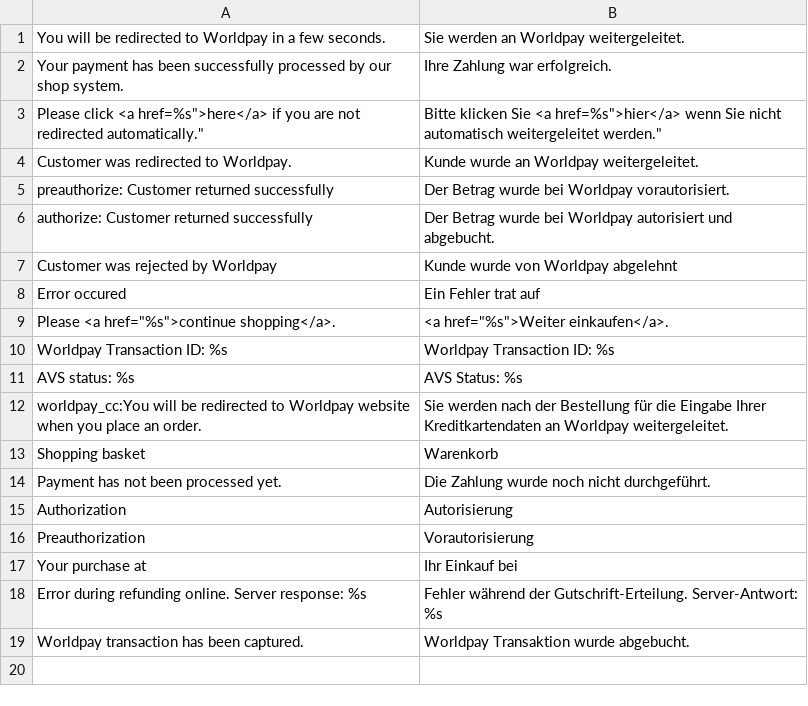
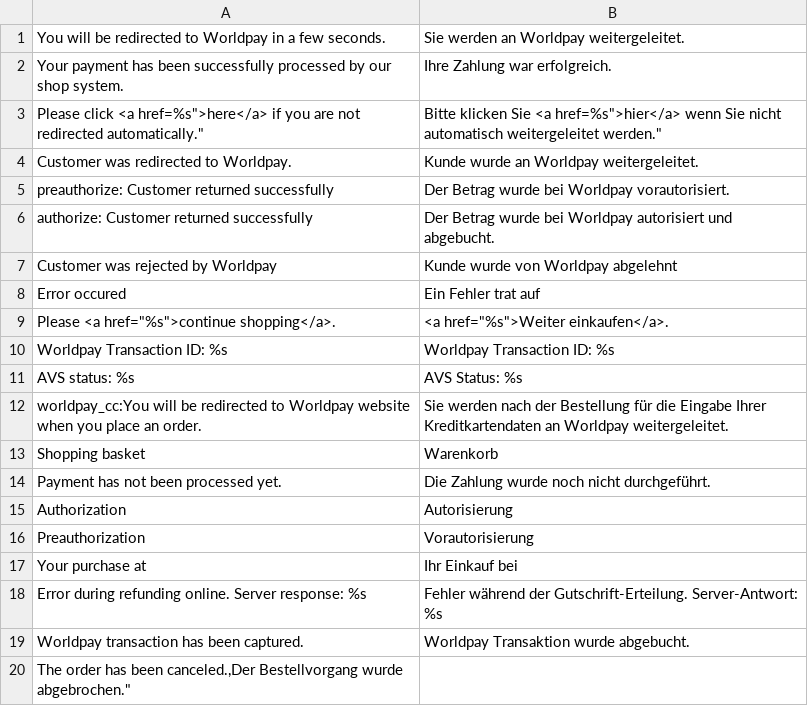
Before and after one commit to OpenMageModuleFostering/phoenix_worldpay, a CSV file: app/locale/de_DE/Phoenix_Worldpay.csv, drawn as a sheet; the diff names each change by its address in the sheet, - before the commit and + after, or states it on an @@ line.

```diff
--- a/app/locale/de_DE/Phoenix_Worldpay.csv
+++ b/app/locale/de_DE/Phoenix_Worldpay.csv
+row 20: The order has been canceled.,Der Bestellvorgang wurde abgebrochen."
```
Also changed, not shown: app/locale/en_US/Phoenix_Worldpay.csv, 5 other files.
